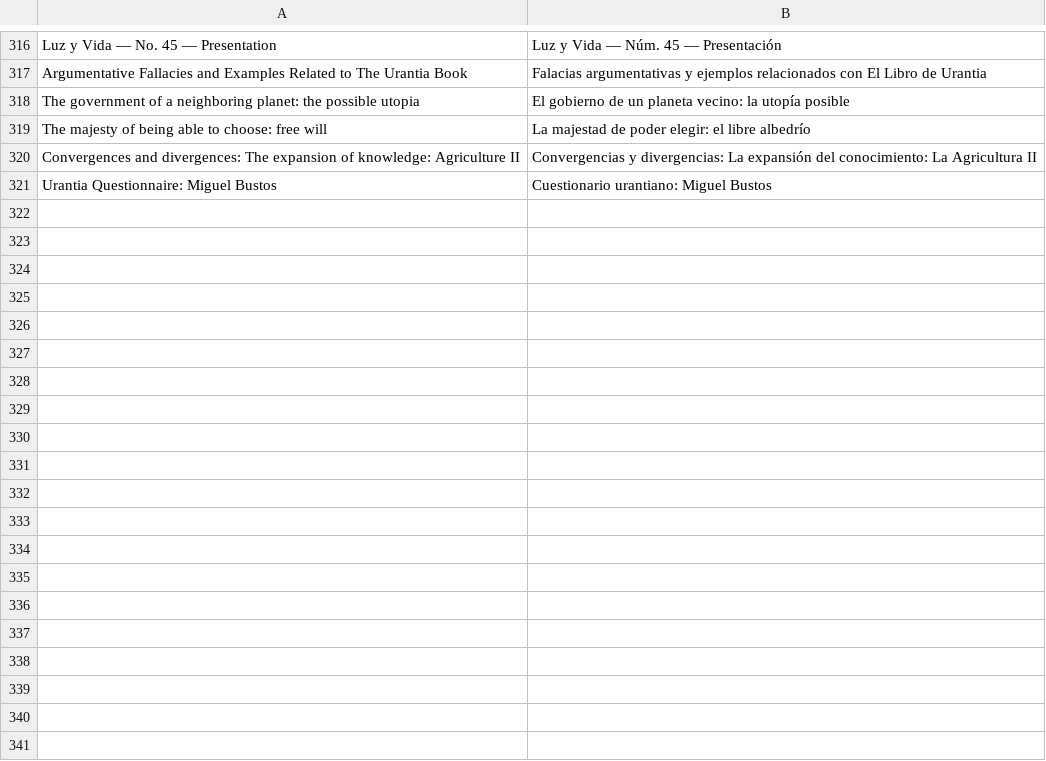
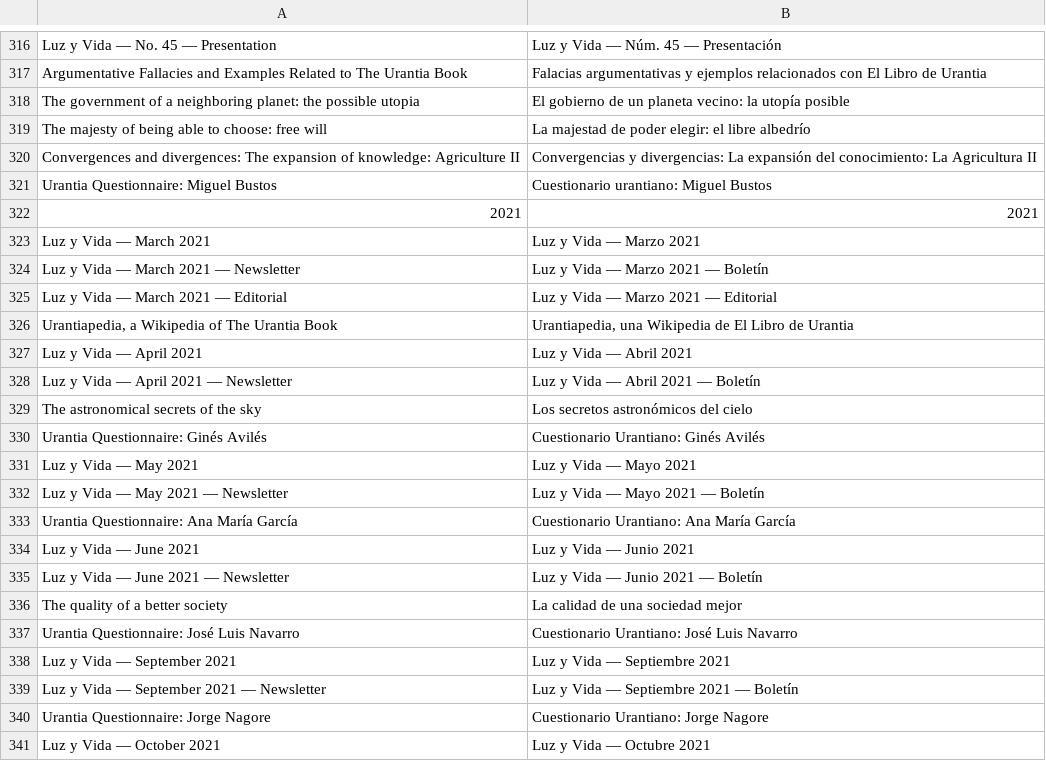
Before and after one commit to JanHerca/urantiapedia, a TSV file: input/txt/articles-es/articles_luz_y_vida.tsv, drawn as a sheet; only a part is shown, gaps mark what is left out; the diff covers the shown part only; the diff names each change by its address in the sheet, - before the commit and + after, or states it on an @@ line.

Commit message:
Luz y Vida (in progress)

```diff
--- a/input/txt/articles-es/articles_luz_y_vida.tsv
+++ b/input/txt/articles-es/articles_luz_y_vida.tsv
+row 322: 2021 | 2021
+row 323: Luz y Vida — March 2021 | Luz y Vida — Marzo 2021
+row 324: Luz y Vida — March 2021 — Newsletter | Luz y Vida — Marzo 2021 — Boletín
+row 325: Luz y Vida — March 2021 — Editorial | Luz y Vida — Marzo 2021 — Editorial
+row 326: Urantiapedia, a Wikipedia of The Urantia Book | Urantiapedia, una Wikipedia de El Libro de Urantia
+row 327: Luz y Vida — April 2021 | Luz y Vida — Abril 2021
+row 328: Luz y Vida — April 2021 — Newsletter | Luz y Vida — Abril 2021 — Boletín
+row 329: The astronomical secrets of the sky | Los secretos astronómicos del cielo
+row 330: Urantia Questionnaire: Ginés Avilés | Cuestionario Urantiano: Ginés Avilés
+row 331: Luz y Vida — May 2021 | Luz y Vida — Mayo 2021
+row 332: Luz y Vida — May 2021 — Newsletter | Luz y Vida — Mayo 2021 — Boletín
+row 333: Urantia Questionnaire: Ana María García | Cuestionario Urantiano: Ana María García
+row 334: Luz y Vida — June 2021 | Luz y Vida — Junio 2021
+row 335: Luz y Vida — June 2021 — Newsletter | Luz y Vida — Junio 2021 — Boletín
+row 336: The quality of a better society | La calidad de una sociedad mejor
+row 337: Urantia Questionnaire: José Luis Navarro | Cuestionario Urantiano: José Luis Navarro
+row 338: Luz y Vida — September 2021 | Luz y Vida — Septiembre 2021
+row 339: Luz y Vida — September 2021 — Newsletter | Luz y Vida — Septiembre 2021 — Boletín
+row 340: Urantia Questionnaire: Jorge Nagore | Cuestionario Urantiano: Jorge Nagore
+row 341: Luz y Vida — October 2021 | Luz y Vida — Octubre 2021
```
Also changed, not shown: 44 added rows elsewhere in this file, 24 other files.
